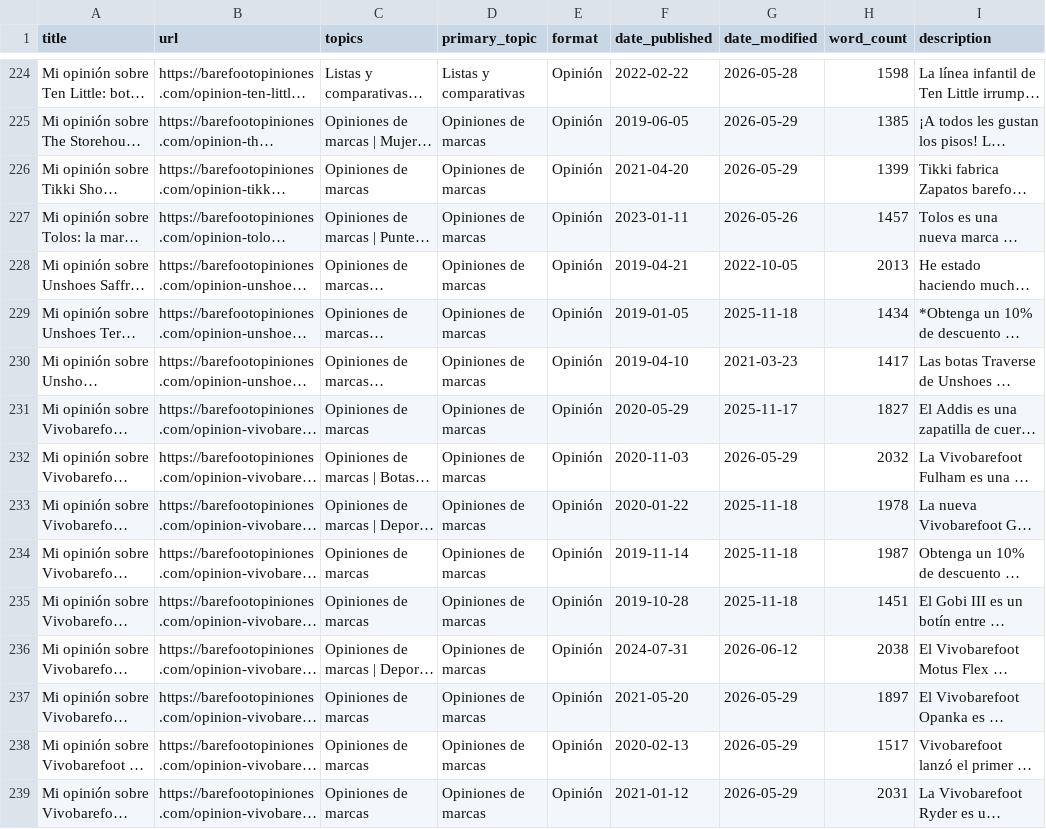
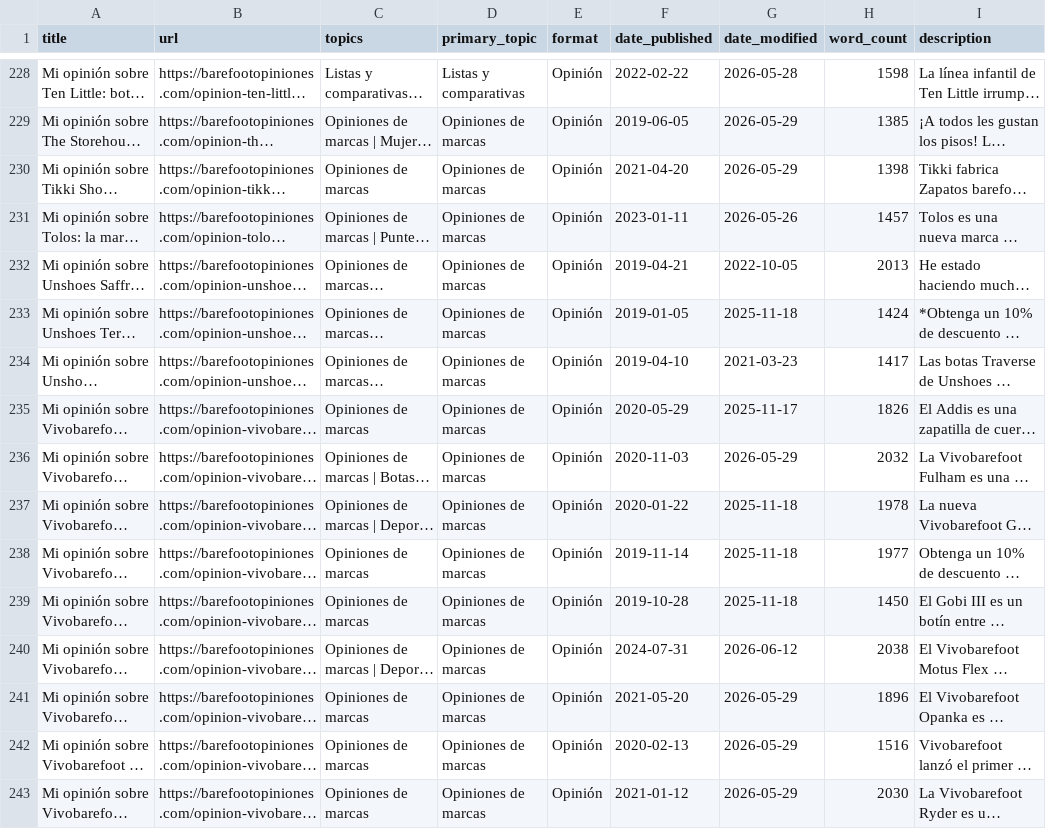
Before and after one commit to erikhsu70/barefootopiniones, a CSV file: CONTENT_INVENTORY.csv, drawn as a sheet; only a part is shown, gaps mark what is left out; long unchanged cells end in …; addresses are those after the commit; the diff covers the shown part only; the diff names each change by its address in the sheet, - before the commit and + after, or states it on an @@ line.

```diff
--- a/CONTENT_INVENTORY.csv
+++ b/CONTENT_INVENTORY.csv
-H230 (word_count): 1399
+H230 (word_count): 1398
-H233 (word_count): 1434
+H233 (word_count): 1424
-H235 (word_count): 1827
+H235 (word_count): 1826
-H238 (word_count): 1987
+H238 (word_count): 1977
-H239 (word_count): 1451
+H239 (word_count): 1450
-H241 (word_count): 1897
+H241 (word_count): 1896
-H242 (word_count): 1517
+H242 (word_count): 1516
-H243 (word_count): 2031
+H243 (word_count): 2030
```
Also changed, not shown: 5 added rows and 103 edited cells elsewhere in this file, 9 other files.
